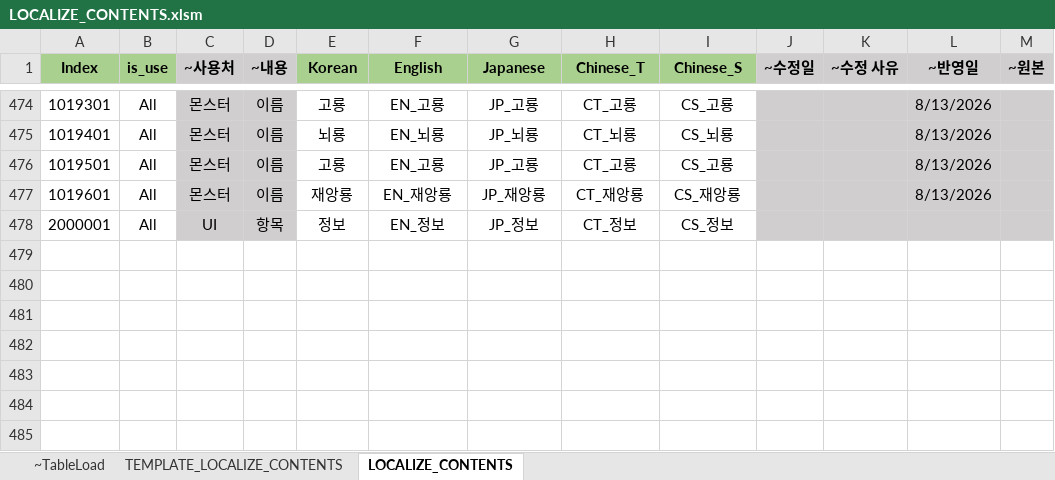
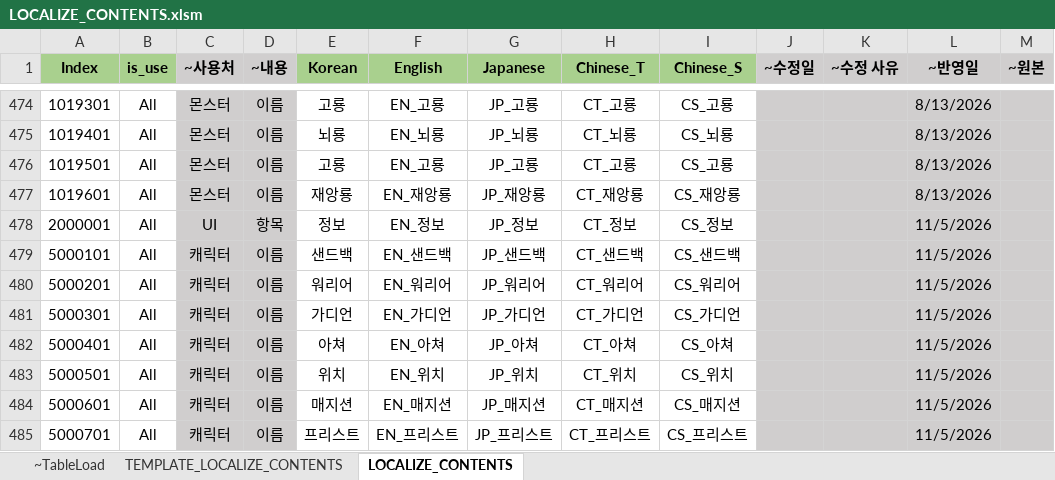
Before and after one commit to MoghwaEntertainment/BATTLE_SIMUL, an Excel workbook: Table_ARPG/LOCALIZE_CONTENTS.xlsm, sheet LOCALIZE_CONTENTS, drawn as a sheet; only a part is shown, gaps mark what is left out; values as stored, in another font and other column widths than the file's, no borders; conditional formats not drawn; the diff names each change by its address in the sheet, - before the commit and + after, or states it on an @@ line.

```diff
--- a/Table_ARPG/LOCALIZE_CONTENTS.xlsm (sheet LOCALIZE_CONTENTS)
+++ b/Table_ARPG/LOCALIZE_CONTENTS.xlsm (sheet LOCALIZE_CONTENTS)
-L478 (~반영일): (empty)
+L478 (~반영일): 11/5/2026
+row 479: 5000101 | All | 캐릭터 | 이름 | 샌드백 | EN_샌드백 | JP_샌드백 | CT_샌드백 | CS_샌드백 |  |  | 11/5/2026
+row 480: 5000201 | All | 캐릭터 | 이름 | 워리어 | EN_워리어 | JP_워리어 | CT_워리어 | CS_워리어 |  |  | 11/5/2026
+row 481: 5000301 | All | 캐릭터 | 이름 | 가디언 | EN_가디언 | JP_가디언 | CT_가디언 | CS_가디언 |  |  | 11/5/2026
+row 482: 5000401 | All | 캐릭터 | 이름 | 아쳐 | EN_아쳐 | JP_아쳐 | CT_아쳐 | CS_아쳐 |  |  | 11/5/2026
+row 483: 5000501 | All | 캐릭터 | 이름 | 위치 | EN_위치 | JP_위치 | CT_위치 | CS_위치 |  |  | 11/5/2026
+row 484: 5000601 | All | 캐릭터 | 이름 | 매지션 | EN_매지션 | JP_매지션 | CT_매지션 | CS_매지션 |  |  | 11/5/2026
+row 485: 5000701 | All | 캐릭터 | 이름 | 프리스트 | EN_프리스트 | JP_프리스트 | CT_프리스트 | CS_프리스트 |  |  | 11/5/2026
```
Also changed, not shown: Table_ARPG/EX_PC_STAT.xlsm.
